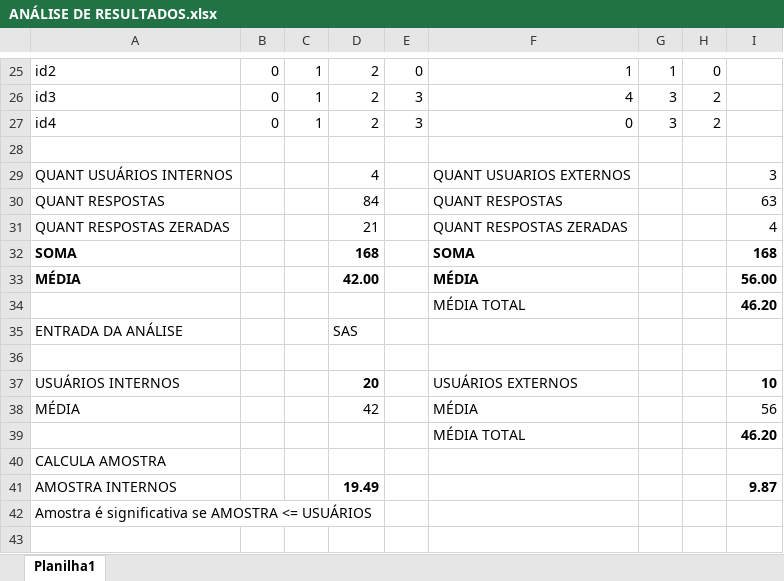
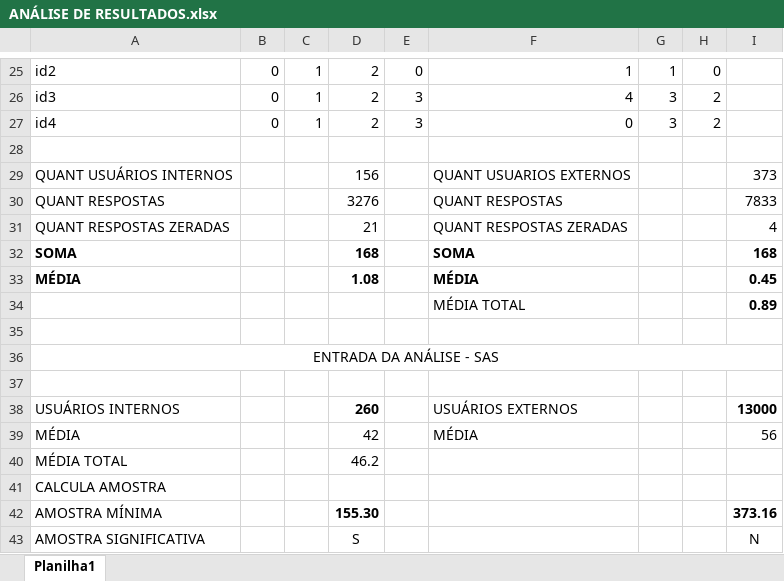
Before and after one commit to Christian-CGBS/SAS, an Excel workbook: ANÁLISE DE RESULTADOS.xlsx, sheet Planilha1, drawn as a sheet; only a part is shown, gaps mark what is left out; values as stored, in another font and other column widths than the file's, no borders; removed rows and columns are numbered as before the commit, all else as after; the diff names each change by its address in the sheet, - before the commit and + after, or states it on an @@ line.

```diff
--- a/ANÁLISE DE RESULTADOS.xlsx (sheet Planilha1)
+++ b/ANÁLISE DE RESULTADOS.xlsx (sheet Planilha1)
-D29: 4
+D29: 156
-I29: 3
+I29: 373
-D30: 84
+D30: 3276
-I30: 63
+I30: 7833
-D33: 42.00
+D33: 1.08
-I33: 56.00
+I33: 0.45
-I34: 46.20
+I34: 0.89
-row 35: ENTRADA DA ANÁLISE |  |  | SAS
+row 36: ENTRADA DA ANÁLISE - SAS
+row 37: (empty)
-D38: 20
+D38: 260
-I38: 10
+I38: 13000
-row 39:  |  |  |  |  | MÉDIA TOTAL |  |  | 46.20
+row 40: MÉDIA TOTAL |  |  | 46.2
-row 41: AMOSTRA INTERNOS |  |  | 19.49 |  |  |  |  | 9.87
-row 42: Amostra é significativa se AMOSTRA <= USUÁRIOS
+row 42: AMOSTRA MÍNIMA |  |  | 155.30 |  |  |  |  | 373.16
+row 43: AMOSTRA SIGNIFICATIVA |  |  | S |  |  |  |  | N
```
Also changed, not shown: 1 other file.
